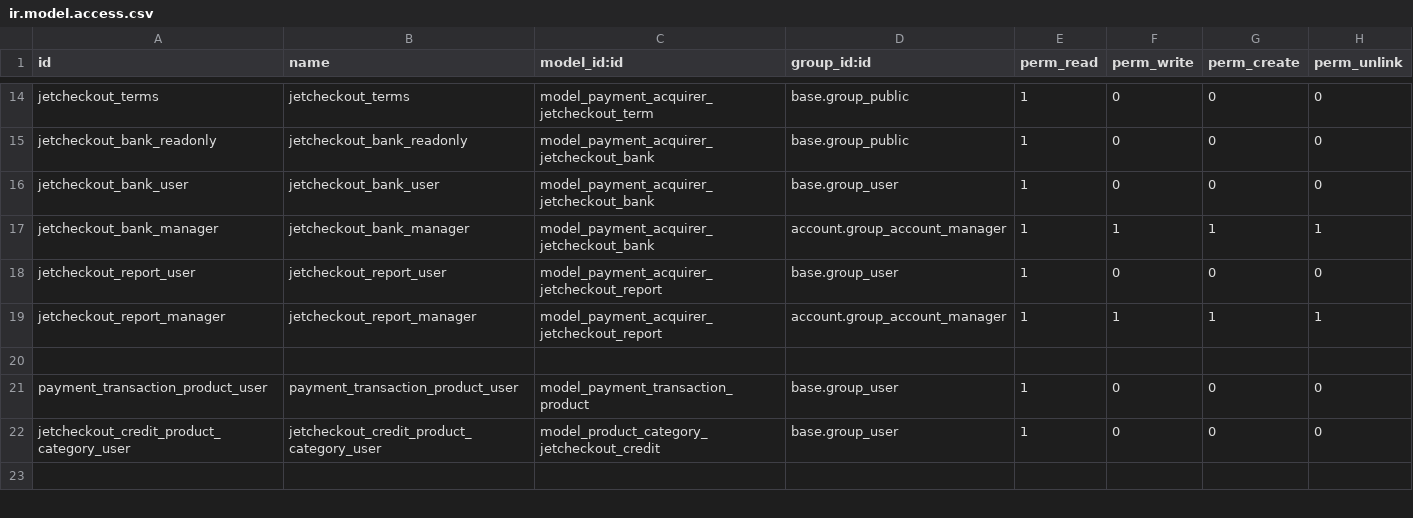
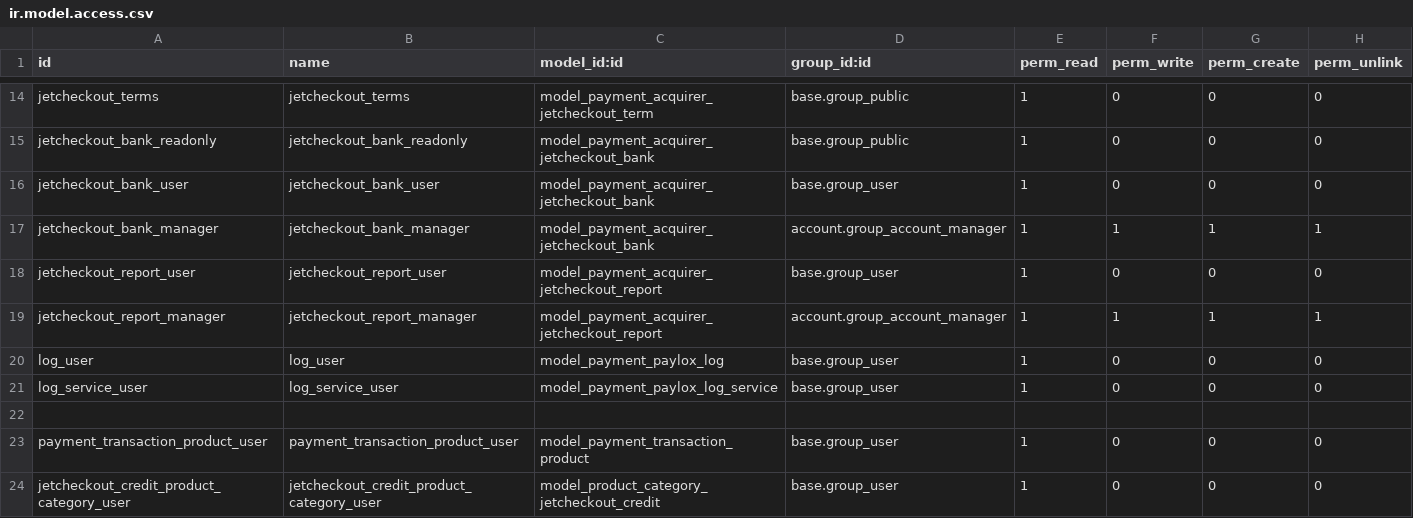
Before and after one commit to projetgrup/payment-service, a CSV file: payment_jetcheckout/security/ir.model.access.csv, drawn as a sheet; only a part is shown, gaps mark what is left out; the shorter side is filled out with more unchanged rows; the diff names each change by its address in the sheet, - before the commit and + after, or states it on an @@ line.

```diff
--- a/payment_jetcheckout/security/ir.model.access.csv
+++ b/payment_jetcheckout/security/ir.model.access.csv
+row 20: log_user | log_user | model_payment_paylox_log | base.group_user | 1 | 0 | 0 | 0
+row 21: log_service_user | log_service_user | model_payment_paylox_log_service | base.group_user | 1 | 0 | 0 | 0
```
Also changed, not shown: 15 other files.
